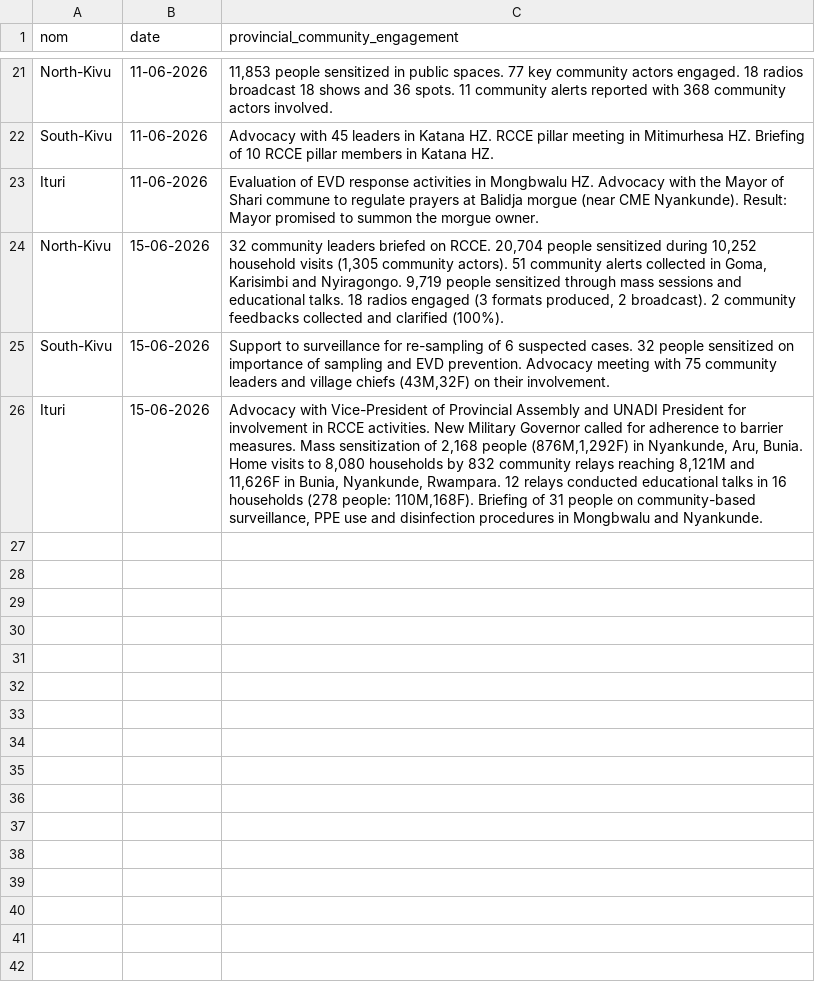
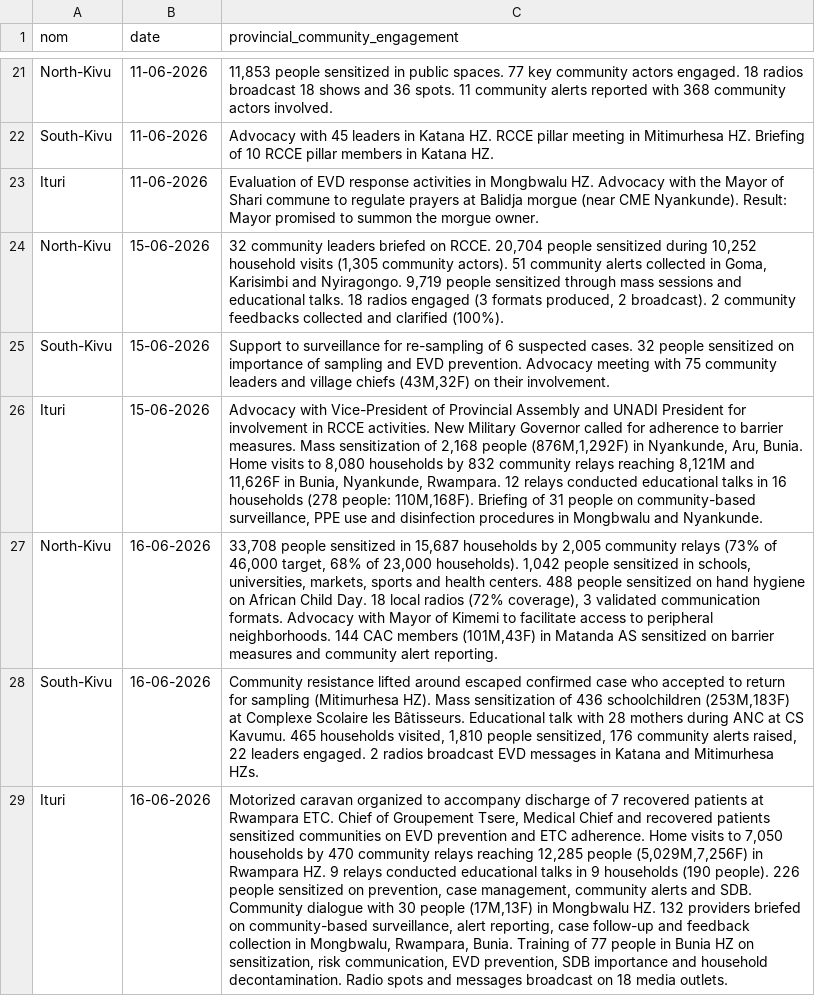
Before and after one commit to INRB-UMIE/BDBV2026-Data, a CSV file: data/public_health_response/processed/public_health_response__provincial_epidemiological_community_engagement__daily.csv, drawn as a sheet; only a part is shown, gaps mark what is left out; the diff names each change by its address in the sheet, - before the commit and + after, or states it on an @@ line.

```diff
--- a/data/public_health_response/processed/public_health_response__provincial_epidemiological_community_engagement__daily.csv
+++ b/data/public_health_response/processed/public_health_response__provincial_epidemiological_community_engagement__daily.csv
+row 27: North-Kivu | 16-06-2026 | 33,708 people sensitized in 15,687 households by 2,005 community relays (73% of 46,000 target, 68% of 23,000 households). 1,042 people sensitized in schools, universities, markets, sports and health centers. 488 people sensitized on hand hygiene on African Child Day. 18 local radios (72% coverage), 3 validated communication formats. Advocacy with Mayor of Kimemi to facilitate access to peripheral neighborhoods. 144 CAC members (101M,43F) in Matanda AS sensitized on barrier measures and community alert reporting.
+row 28: South-Kivu | 16-06-2026 | Community resistance lifted around escaped confirmed case who accepted to return for sampling (Mitimurhesa HZ). Mass sensitization of 436 schoolchildren (253M,183F) at Complexe Scolaire les Bâtisseurs. Educational talk with 28 mothers during ANC at CS Kavumu. 465 households visited, 1,810 people sensitized, 176 community alerts raised, 22 leaders engaged. 2 radios broadcast EVD messages in Katana and Mitimurhesa HZs.
+row 29: Ituri | 16-06-2026 | Motorized caravan organized to accompany discharge of 7 recovered patients at Rwampara ETC. Chief of Groupement Tsere, Medical Chief and recovered patients sensitized communities on EVD prevention and ETC adherence. Home visits to 7,050 households by 470 community relays reaching 12,285 people (5,029M,7,256F) in Rwampara HZ. 9 relays conducted educational talks in 9 households (190 people). 226 people sensitized on prevention, case management, community alerts and SDB. Community dialogue with 30 people (17M,13F) in Mongbwalu HZ. 132 providers briefed on community-based surveillance, alert reporting, case follow-up and feedback collection in Mongbwalu, Rwampara, Bunia. Training of 77 people in Bunia HZ on sensitization, risk communication, EVD prevention, SDB importance and household decontamination. Radio spots and messages broadcast on 18 media outlets.
```
Also changed, not shown: data/insp_sitrep/processed/insp_sitrep__cumulative_confirmed_cases__daily.csv, data/public_health_response/processed/public_health_response__epidemiological_logistics__daily.csv, 16 other files.
